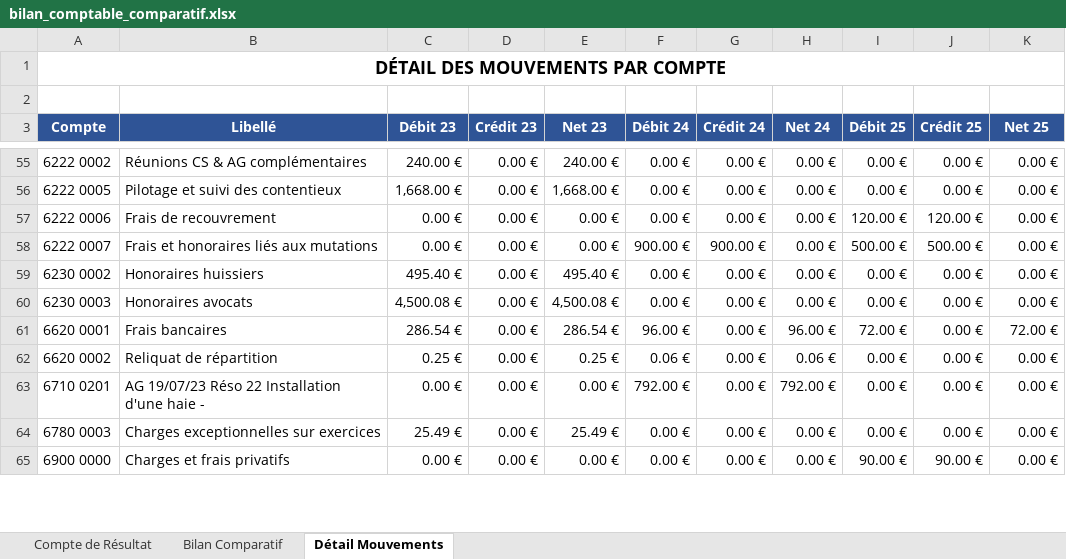
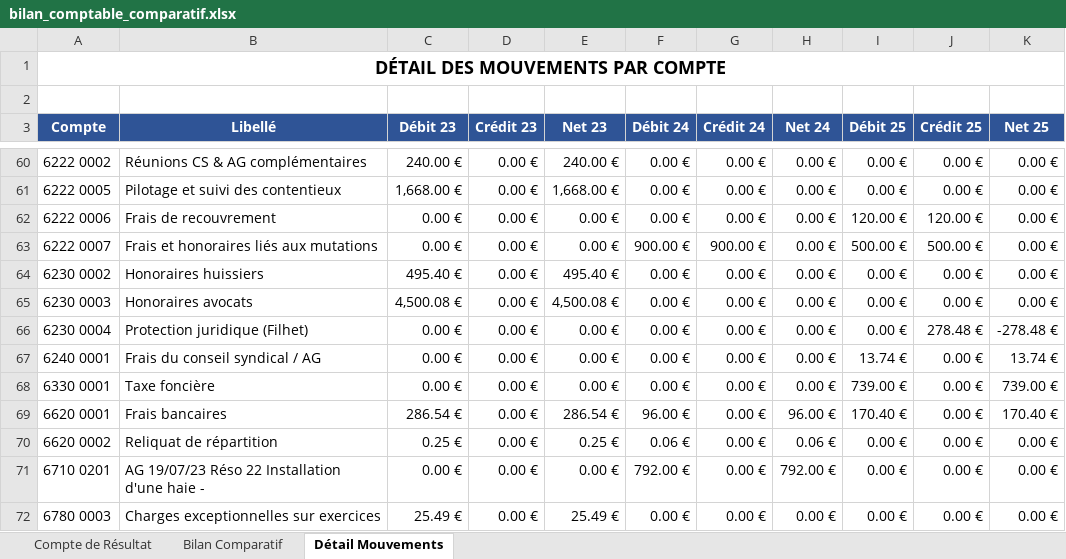
Before and after one commit to alainannickbaptiste-dot/cursor, an Excel workbook: bilan_comptable_comparatif.xlsx, sheet Détail Mouvements, drawn as a sheet; only a part is shown, gaps mark what is left out; the shorter side is filled out with more unchanged rows; values as stored, in another font and other column widths than the file's, no borders; addresses are those after the commit; the diff covers the shown part only; the diff names each change by its address in the sheet, - before the commit and + after, or states it on an @@ line.

```diff
--- a/bilan_comptable_comparatif.xlsx (sheet Détail Mouvements)
+++ b/bilan_comptable_comparatif.xlsx (sheet Détail Mouvements)
+row 66: 6230 0004 | Protection juridique (Filhet) | 0.00 € | 0.00 € | 0.00 € | 0.00 € | 0.00 € | 0.00 € | 0.00 € | 278.48 € | -278.48 €
+row 67: 6240 0001 | Frais du conseil syndical / AG | 0.00 € | 0.00 € | 0.00 € | 0.00 € | 0.00 € | 0.00 € | 13.74 € | 0.00 € | 13.74 €
+row 68: 6330 0001 | Taxe foncière | 0.00 € | 0.00 € | 0.00 € | 0.00 € | 0.00 € | 0.00 € | 739.00 € | 0.00 € | 739.00 €
-I69 (Débit 25): 72.00 €
+I69 (Débit 25): 170.40 €
-K69 (Net 25): 72.00 €
+K69 (Net 25): 170.40 €
```
Also changed, not shown: 6 added rows and 31 edited cells elsewhere in this sheet, sheet Compte de Résultat, sheet Bilan Comparatif, 1 other file.
